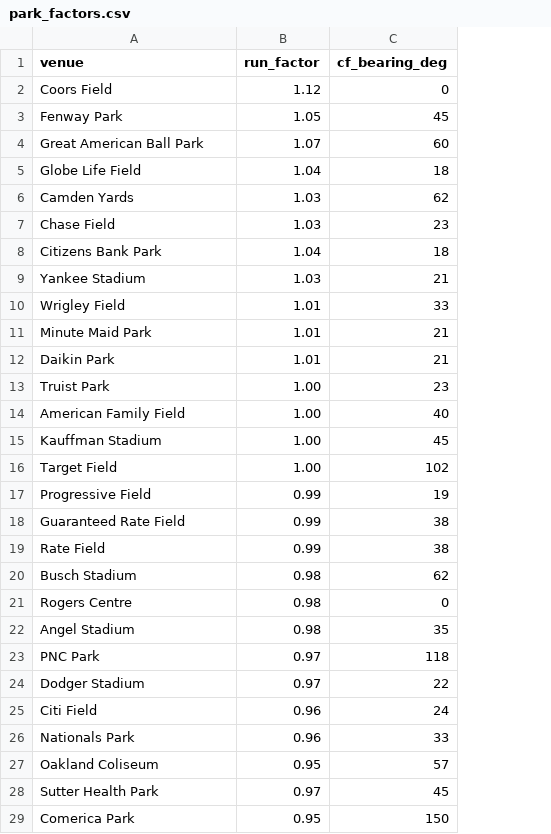
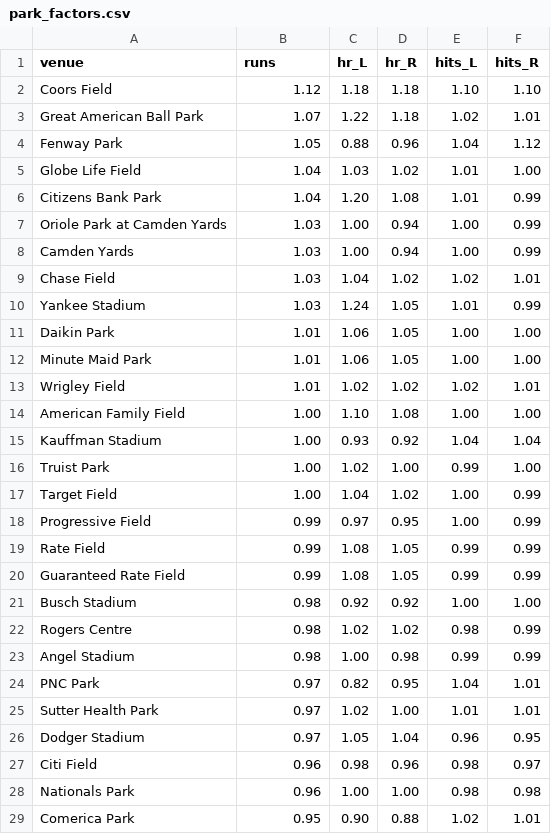
Before and after one commit to dmalinovsky4-arch/Baseball, a CSV file: data/park_factors.csv, drawn as a sheet; only a part is shown; removed rows and columns are numbered as before the commit, all else as after; the diff covers the shown part only; the diff names each change by its address in the sheet, - before the commit and + after, or states it on an @@ line.

```diff
--- a/data/park_factors.csv
+++ b/data/park_factors.csv
-column C (cf_bearing_deg), rows 2-3: 0 | 45; rows 5-7: 18 | 62 | 23; rows 9-10: 21 | 33; rows 14-18: 40 | 45 | 102 | 19 | 38; rows 20-26: 62 | 0 | 35 | 118 | 22 | 24 | 33; row 29: 150
+column C (hr_L), row 2: 1.18; rows 4-5: 0.88 | 1.03; rows 8-10: 1.00 | 1.04 | 1.24; rows 13-15: 1.02 | 1.10 | 0.93; rows 17-18: 1.04 | 0.97; rows 20-24: 1.08 | 0.92 | 1.02 | 1.00 | 0.82; rows 26-29: 1.05 | 0.98 | 1.00 | 0.90
+column D (hr_R), row 2: 1.18; rows 4-5: 0.96 | 1.02; rows 8-10: 0.94 | 1.02 | 1.05; rows 13-15: 1.02 | 1.08 | 0.92; rows 17-18: 1.02 | 0.95; rows 20-24: 1.05 | 0.92 | 1.02 | 0.98 | 0.95; rows 26-29: 1.04 | 0.96 | 1.00 | 0.88
+column E (hits_L), row 2: 1.10; rows 4-5: 1.04 | 1.01; rows 8-10: 1.00 | 1.02 | 1.01; rows 13-15: 1.02 | 1.00 | 1.04; rows 17-18: 1.00 | 1.00; rows 20-24: 0.99 | 1.00 | 0.98 | 0.99 | 1.04; rows 26-29: 0.96 | 0.98 | 0.98 | 1.02
+column F (hits_R), row 2: 1.10; rows 4-5: 1.12 | 1.00; rows 8-10: 0.99 | 1.01 | 0.99; rows 13-15: 1.01 | 1.00 | 1.04; rows 17-18: 0.99 | 0.99; rows 20-24: 0.99 | 1.00 | 0.99 | 0.99 | 1.01; rows 26-29: 0.95 | 0.97 | 0.98 | 1.01
-B1: run_factor
+B1: runs
@@ row 4 moved to row 3: Great American Ball Park @@
@@ row 8 moved to row 6: Citizens Bank Park @@
+row 7: Oriole Park at Camden Yards | 1.03 | 1.00 | 0.94 | 1.00 | 0.99
@@ row 12 moved to row 11: Daikin Park @@
@@ row 11 moved to row 12: Minute Maid Park @@
@@ row 13 moved to row 16: Truist Park @@
@@ row 28 moved to row 25: Sutter Health Park @@
-row 27: Oakland Coliseum | 0.95 | 57
```
Also changed, not shown: 3 moved rows elsewhere in this file, 6 other files.
